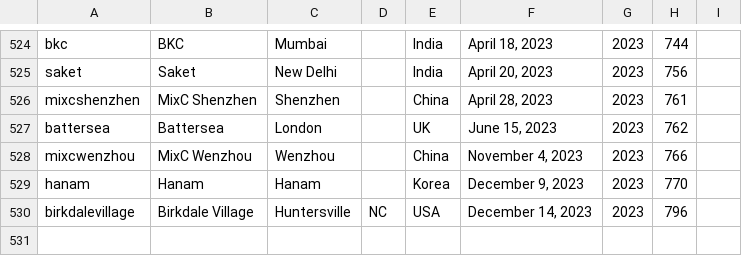
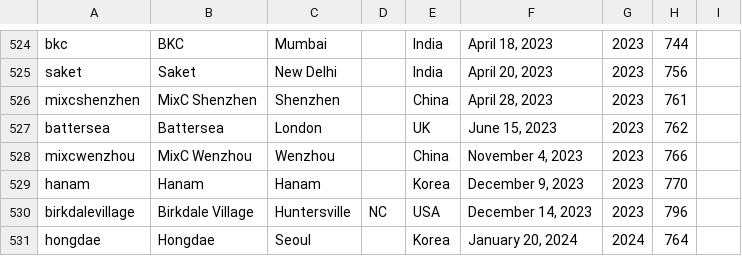
Before and after one commit to thomaspark/applestorefronts, a CSV file: stores.csv, drawn as a sheet; only a part is shown, gaps mark what is left out.

Commit message:
add hongdae

```diff
--- a/stores.csv
+++ b/stores.csv
@@ -530 +530,2 @@ hanam,Hanam,Hanam,,Korea,"December 9, 2023",2023,770,
 birkdalevillage,Birkdale Village,Huntersville,NC,USA,"December 14, 2023",2023,796,
+hongdae,Hongdae,Seoul,,Korea,"January 20, 2024",2024,764,
```
